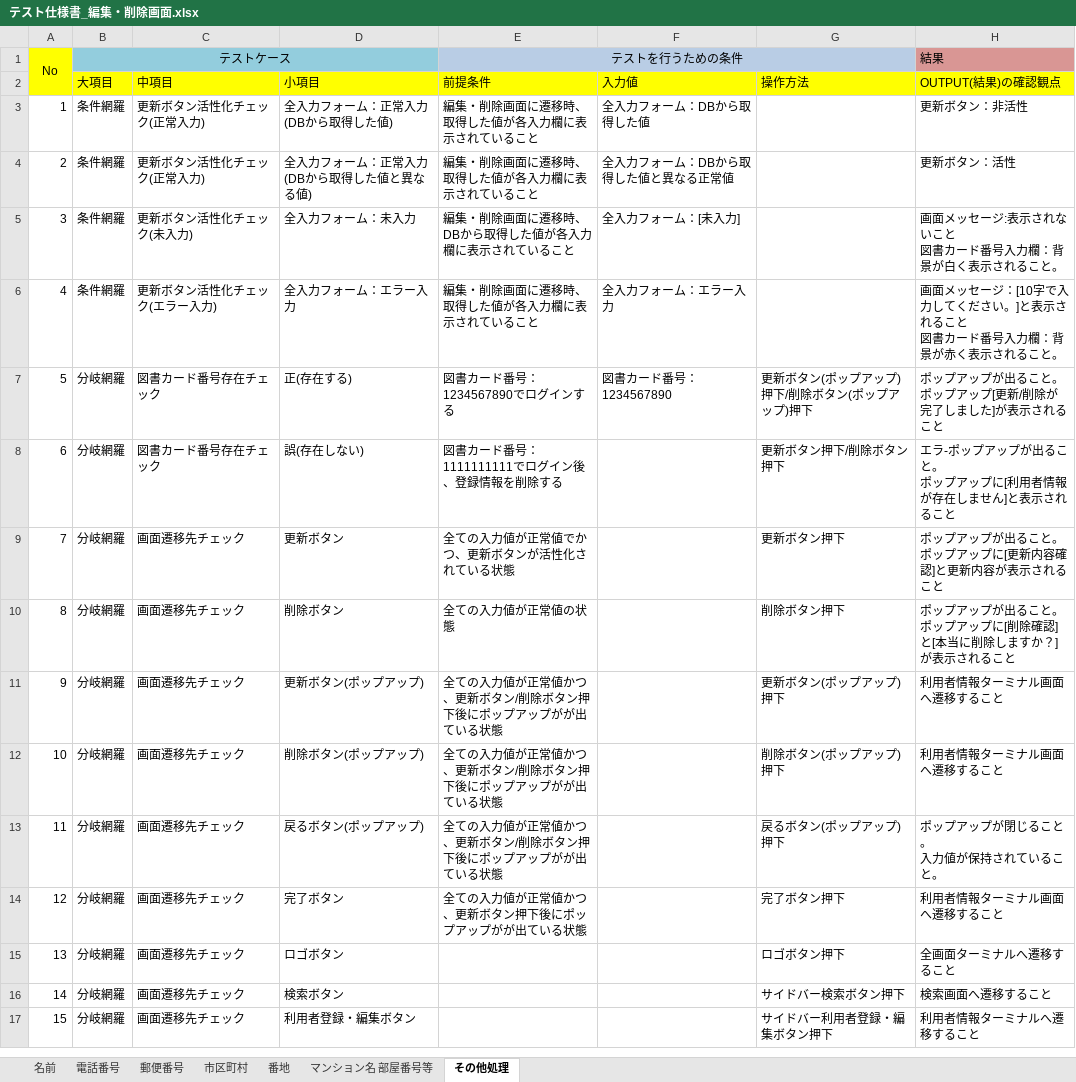
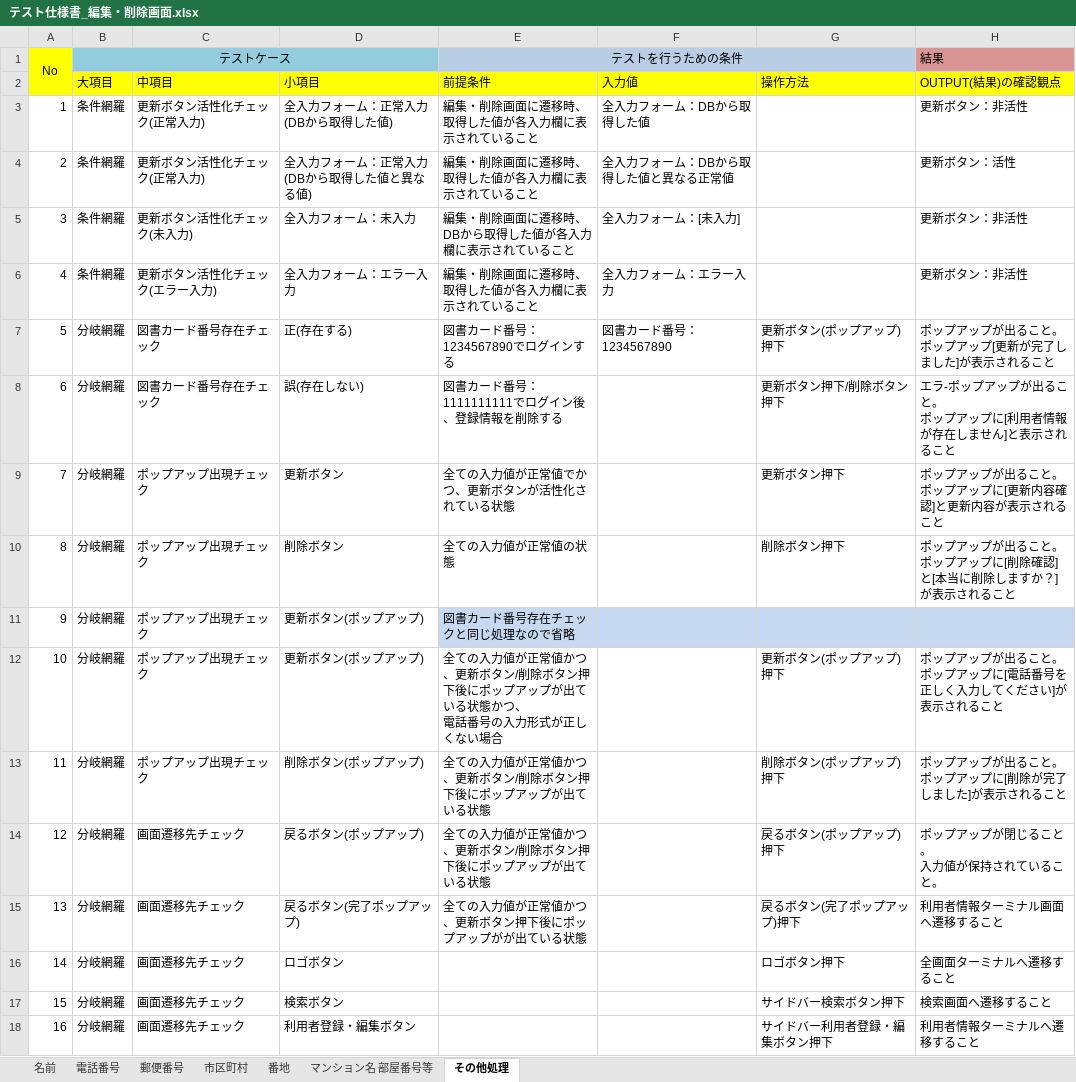
Before and after one commit to groove-yasuda/library_yasuda, an Excel workbook: テスト仕様書/テスト仕様書_編集・削除画面.xlsx, sheet その他処理, drawn as a sheet; only a part is shown; values as stored, in another font and other column widths than the file's, no borders; addresses are those after the commit; ↵ is a line break in a cell; the diff names each change by its address in the sheet, - before the commit and + after, or states it on an @@ line.

Commit message:
エビデンス:エビデンス＿編集・削除画面　追加

```diff
--- a/テスト仕様書/テスト仕様書_編集・削除画面.xlsx (sheet その他処理)
+++ b/テスト仕様書/テスト仕様書_編集・削除画面.xlsx (sheet その他処理)
-H5 (OUTPUT(結果)の確認観点): 画面メッセージ:表示されないこと ↵ 図書カード番号入力欄：背景が白く表示されること。
+H5 (OUTPUT(結果)の確認観点): 更新ボタン：非活性
-H6 (OUTPUT(結果)の確認観点): 画面メッセージ：[10字で入力してください。]と表示されること ↵ 図書カード番号入力欄：背景が赤く表示されること。
+H6 (OUTPUT(結果)の確認観点): 更新ボタン：非活性
-G7 (操作方法): 更新ボタン(ポップアップ)押下/削除ボタン(ポップアップ)押下
+G7 (操作方法): 更新ボタン(ポップアップ)押下
-H7 (OUTPUT(結果)の確認観点): ポップアップが出ること。 ↵ ポップアップ[更新/削除が完了しました]が表示されること
+H7 (OUTPUT(結果)の確認観点): ポップアップが出ること。 ↵ ポップアップ[更新が完了しました]が表示されること
-C9:C10 (中項目): 画面遷移先チェック
+C9:C10 (中項目): ポップアップ出現チェック
+row 11: 9 | 分岐網羅 | ポップアップ出現チェック | 更新ボタン(ポップアップ) | 図書カード番号存在チェックと同じ処理なので省略
@@ column A renumbered from row 12 down @@
-C12:C13 (中項目): 画面遷移先チェック
+C12:C13 (中項目): ポップアップ出現チェック
-E12 (前提条件): …アップがが出ている状態
+E12 (前提条件): …アップが出ている状態かつ、 ↵ 電話番号の入力形式が正しくない場合
-H12 (OUTPUT(結果)の確認観点): 利用者情報ターミナル画面へ遷移すること
+H12 (OUTPUT(結果)の確認観点): ポップアップが出ること。 ↵ ポップアップに[電話番号を正しく入力してください]が表示されること
-E13:E14 (前提条件): 全ての入力値が正常値かつ、更新ボタン/削除ボタン押下後にポップアップがが出ている状態
+E13:E14 (前提条件): 全ての入力値が正常値かつ、更新ボタン/削除ボタン押下後にポップアップが出ている状態
-H13 (OUTPUT(結果)の確認観点): 利用者情報ターミナル画面へ遷移すること
+H13 (OUTPUT(結果)の確認観点): ポップアップが出ること。 ↵ ポップアップに[削除が完了しました]が表示されること
-D15 (小項目): 完了ボタン
+D15 (小項目): 戻るボタン(完了ポップアップ)
-G15 (操作方法): 完了ボタン押下
+G15 (操作方法): 戻るボタン(完了ポップアップ)押下
```
Also changed, not shown: sheet 市区町村, sheet 番地, sheet 郵便番号, sheet 名前, sheet 電話番号, 8 other files.
